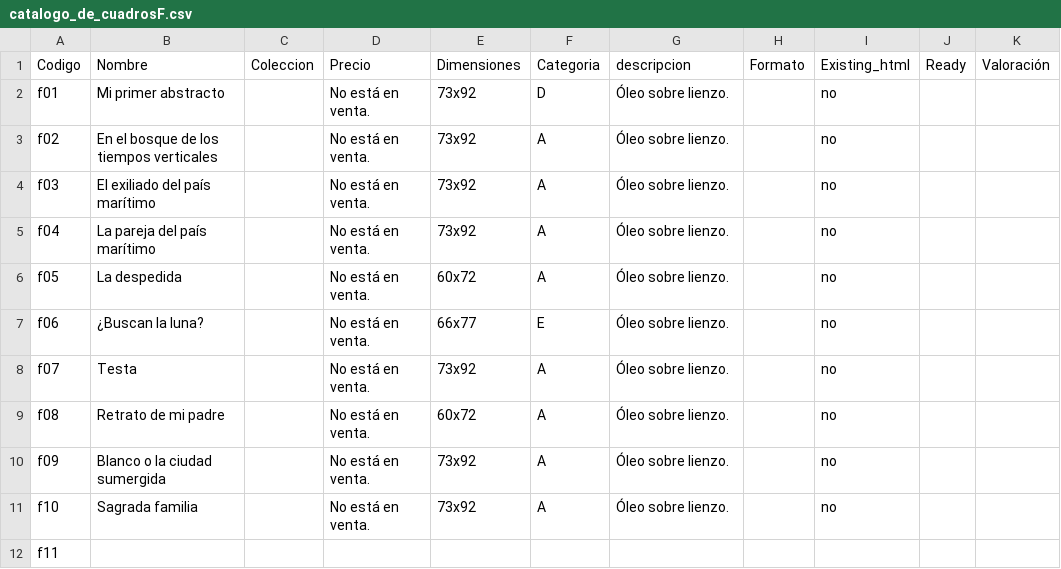
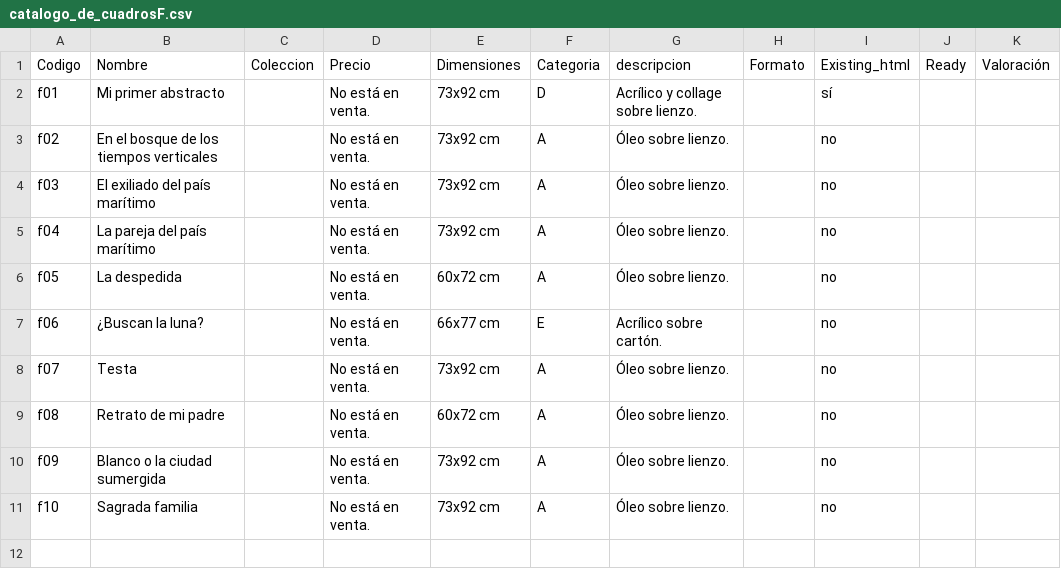
Before and after one commit to JuanMartinF/juanmartinrios.github.io, a CSV file: proyectos/proyectoF/catalogo_de_cuadrosF.csv, drawn as a sheet.

Commit message:
Proyecto F arreglado

```diff
--- a/proyectos/proyectoF/catalogo_de_cuadrosF.csv
+++ b/proyectos/proyectoF/catalogo_de_cuadrosF.csv
@@ -1,12 +1,11 @@
 Codigo,Nombre,Coleccion ,Precio,Dimensiones,Categoria,descripcion,Formato,Existing_html,Ready,Valoración
-f01,Mi primer abstracto,,No está en venta.,73x92,D,Óleo sobre lienzo.,,no,,
-f02,En el bosque de los tiempos verticales,,No está en venta.,73x92,A,Óleo sobre lienzo.,,no,,
-f03,El exiliado del país marítimo,,No está en venta.,73x92,A,Óleo sobre lienzo.,,no,,
-f04,La pareja del país marítimo,,No está en venta.,73x92,A,Óleo sobre lienzo.,,no,,
-f05,La despedida,,No está en venta.,60x72,A,Óleo sobre lienzo.,,no,,
-f06,¿Buscan la luna?,,No está en venta.,66x77,E,Óleo sobre lienzo.,,no,,
-f07,Testa,,No está en venta.,73x92,A,Óleo sobre lienzo.,,no,,
-f08,Retrato de mi padre,,No está en venta.,60x72,A,Óleo sobre lienzo.,,no,,
-f09,Blanco o la ciudad sumergida,,No está en venta.,73x92,A,Óleo sobre lienzo.,,no,,
-f10,Sagrada familia,,No está en venta.,73x92,A,Óleo sobre lienzo.,,no,,
-f11,,,,,,,,,,
+f01,Mi primer abstracto,,No está en venta.,73x92 cm,D,Acrílico y collage sobre lienzo.,,sí,,
+f02,En el bosque de los tiempos verticales,,No está en venta.,73x92 cm,A,Óleo sobre lienzo.,,no,,
+f03,El exiliado del país marítimo,,No está en venta.,73x92 cm,A,Óleo sobre lienzo.,,no,,
+f04,La pareja del país marítimo,,No está en venta.,73x92 cm,A,Óleo sobre lienzo.,,no,,
+f05,La despedida,,No está en venta.,60x72 cm,A,Óleo sobre lienzo.,,no,,
+f06,¿Buscan la luna?,,No está en venta.,66x77 cm,E,Acrílico sobre cartón.,,no,,
+f07,Testa,,No está en venta.,73x92 cm,A,Óleo sobre lienzo.,,no,,
+f08,Retrato de mi padre,,No está en venta.,60x72 cm,A,Óleo sobre lienzo.,,no,,
+f09,Blanco o la ciudad sumergida,,No está en venta.,73x92 cm,A,Óleo sobre lienzo.,,no,,
+f10,Sagrada familia,,No está en venta.,73x92 cm,A,Óleo sobre lienzo.,,no,,
```
Also changed, not shown: 15 other files.
